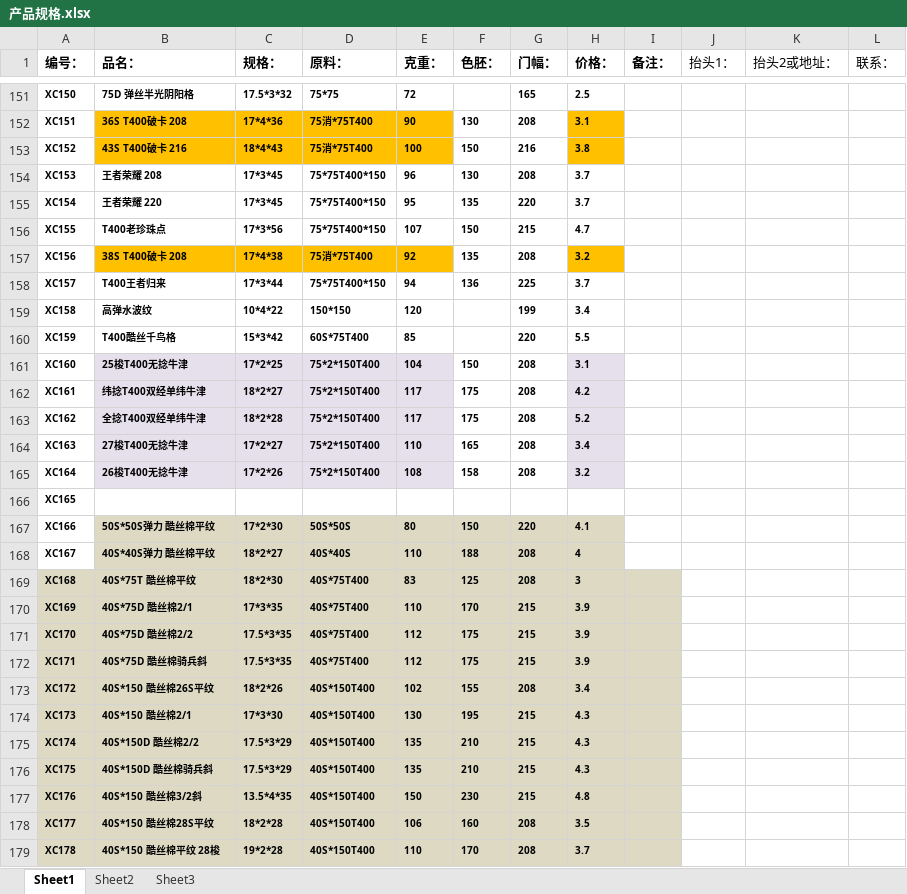
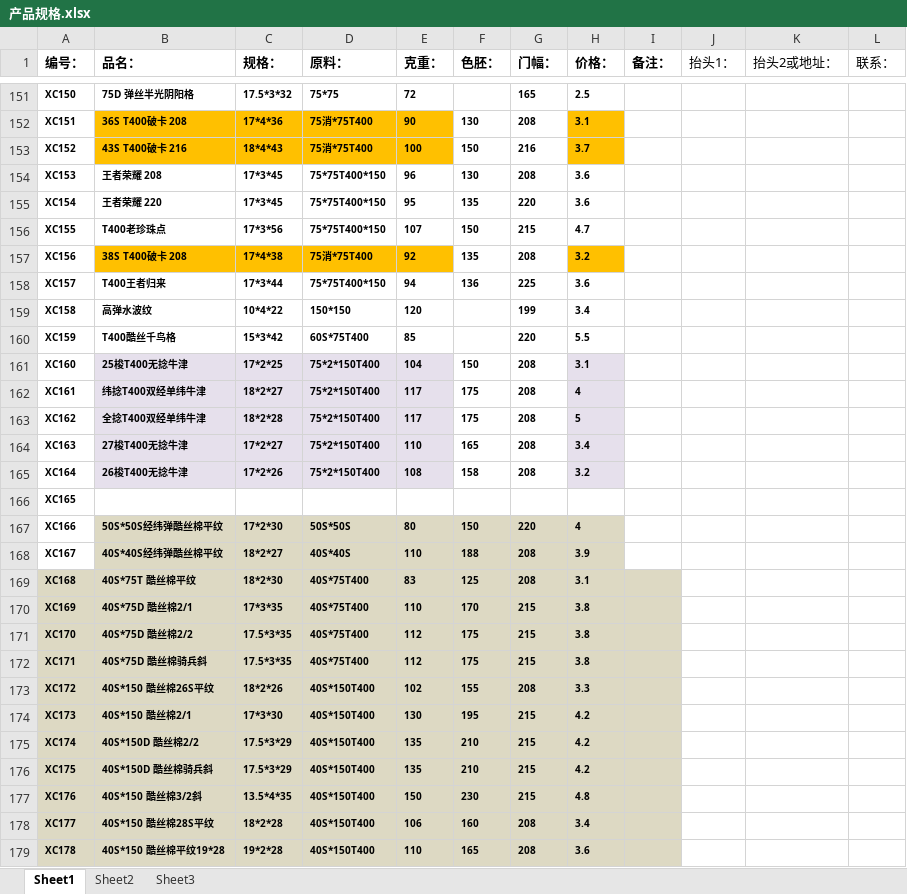
Before and after one commit to SMQCGF/18962500118, an Excel workbook: 产品规格.xlsx, sheet Sheet1, drawn as a sheet; only a part is shown, gaps mark what is left out; values as stored, in another font and other column widths than the file's, no borders; the diff covers the shown part only; the diff names each change by its address in the sheet, - before the commit and + after, or states it on an @@ line.

Commit message:
Add files via upload

```diff
--- a/产品规格.xlsx (sheet Sheet1)
+++ b/产品规格.xlsx (sheet Sheet1)
-H153 (价格：): 3.8
+H153 (价格：): 3.7
-H154:H155 (价格：): 3.7
+H154:H155 (价格：): 3.6
-H158 (价格：): 3.7
+H158 (价格：): 3.6
-H162 (价格：): 4.2
+H162 (价格：): 4
-H163 (价格：): 5.2
+H163 (价格：): 5
-B167 (品名：): 50S*50S弹力 酷丝棉平纹
+B167 (品名：): 50S*50S经纬弹酷丝棉平纹
-H167 (价格：): 4.1
+H167 (价格：): 4
-B168 (品名：): 40S*40S弹力 酷丝棉平纹
+B168 (品名：): 40S*40S经纬弹酷丝棉平纹
-H168 (价格：): 4
+H168 (价格：): 3.9
-H169 (价格：): 3
+H169 (价格：): 3.1
-H170:H172 (价格：): 3.9
+H170:H172 (价格：): 3.8
-H173 (价格：): 3.4
+H173 (价格：): 3.3
-H174:H176 (价格：): 4.3
+H174:H176 (价格：): 4.2
-H178 (价格：): 3.5
+H178 (价格：): 3.4
-B179 (品名：): 40S*150 酷丝棉平纹 28梭
+B179 (品名：): 40S*150 酷丝棉平纹19*28
-F179 (色胚：): 170
+F179 (色胚：): 165
-H179 (价格：): 3.7
+H179 (价格：): 3.6
```
Also changed, not shown: 14 added rows, 107 edited cells and cell formats elsewhere in this sheet.
